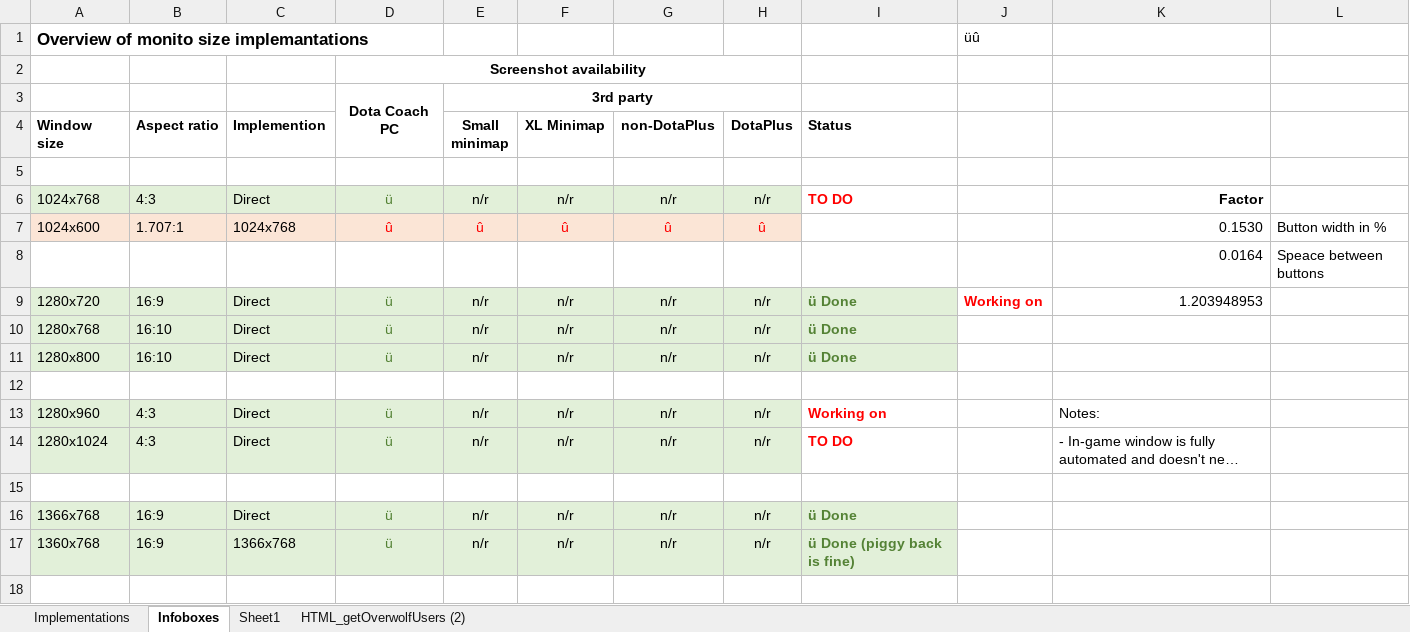
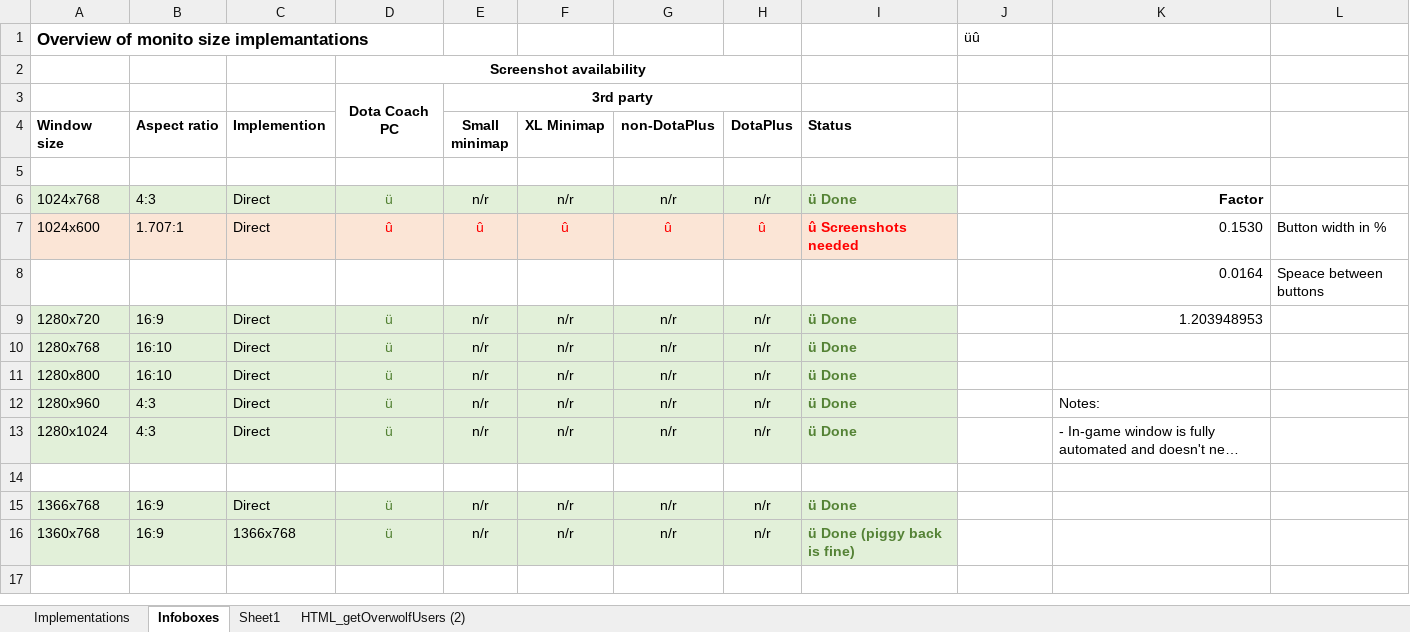
Before and after one commit to yongy146/dota-brain, an Excel workbook: monitorSizes/Monitor size implementation.xlsx, sheet Infoboxes, drawn as a sheet; only a part is shown; long unchanged cells end in …; values as stored, in another font and other column widths than the file's, no borders; removed rows and columns are numbered as before the commit, all else as after; the diff covers the shown part only; the diff names each change by its address in the sheet, - before the commit and + after, or states it on an @@ line.

```diff
--- a/monitorSizes/Monitor size implementation.xlsx (sheet Infoboxes)
+++ b/monitorSizes/Monitor size implementation.xlsx (sheet Infoboxes)
-I6 (Status): TO DO
+I6 (Status): ü Done
@@ I6 fill: none → #E2F0D9, text colour: #FF0000 → #548235 @@
-C7 (Implemention): 1024x768
+C7 (Implemention): Direct
-I7 (Status): (empty)
+I7 (Status): û Screenshots needed
-I7 fill: none
+I7 fill: #FBE5D6
-J9: Working on
+J9: (empty)
-row 12: (empty)
-I12 (Status): Working on
+I12 (Status): ü Done
@@ I12:I13 fill: none → #E2F0D9, text colour: #FF0000 → #548235 @@
-I13 (Status): TO DO
+I13 (Status): ü Done
```
Also changed, not shown: 13 added rows, 7 removed rows, 14 edited cells and cell formats elsewhere in this sheet, 1 other file.
